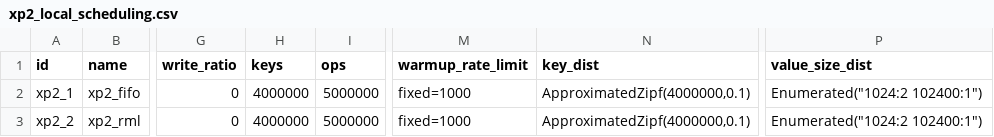
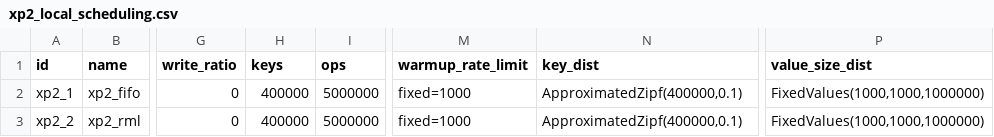
Before and after one commit to anthonydugois/apache-cassandra-experiments, a CSV file: experiment/input/xp2_local_scheduling.csv, drawn as a sheet; only a part is shown, gaps mark what is left out; the diff names each change by its address in the sheet, - before the commit and + after, or states it on an @@ line.

Commit message:
try greater values

```diff
--- a/experiment/input/xp2_local_scheduling.csv
+++ b/experiment/input/xp2_local_scheduling.csv
-H2:H3 (keys): 4000000
+H2:H3 (keys): 400000
-N2:N3 (key_dist): ApproximatedZipf(4000000,0.1)
+N2:N3 (key_dist): ApproximatedZipf(400000,0.1)
-P2:P3 (value_size_dist): Enumerated("1024:2 102400:1")
+P2:P3 (value_size_dist): FixedValues(1000,1000,1000000)
```
Also changed, not shown: 1 other file.
